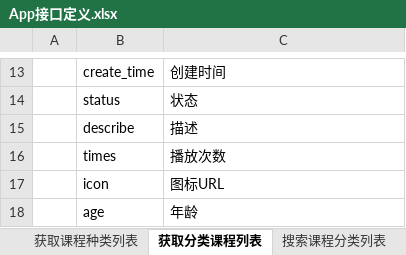
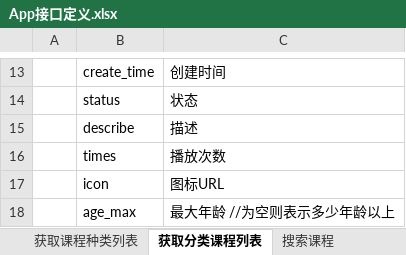
Before and after one commit to tangrufeng/guoxueji, an Excel workbook: doc/App接口定义.xlsx, sheet 获取分类课程列表, drawn as a sheet; only a part is shown, gaps mark what is left out; values as stored, in another font and other column widths than the file's, no borders; removed rows and columns are numbered as before the commit, all else as after; the diff covers the shown part only; the diff names each change by its address in the sheet, - before the commit and + after, or states it on an @@ line.

```diff
--- a/doc/App接口定义.xlsx (sheet 获取分类课程列表)
+++ b/doc/App接口定义.xlsx (sheet 获取分类课程列表)
-sheet tab: 搜索课程分类列表
+sheet tab: 搜索课程
-row 18:  | age | 年龄
+row 18:  | age_max | 最大年龄 //为空则表示多少年龄以上
```
Also changed, not shown: 1 added row and 1 edited cell elsewhere in this sheet, sheet 获取热点课程列表, sheet 获取最新课程列表, sheet 获取推荐课程列表, sheet 添加设备, sheet 添加定时播放任务, sheet 获取设备定时播放列表, 1 more sheet, 5 other files.
